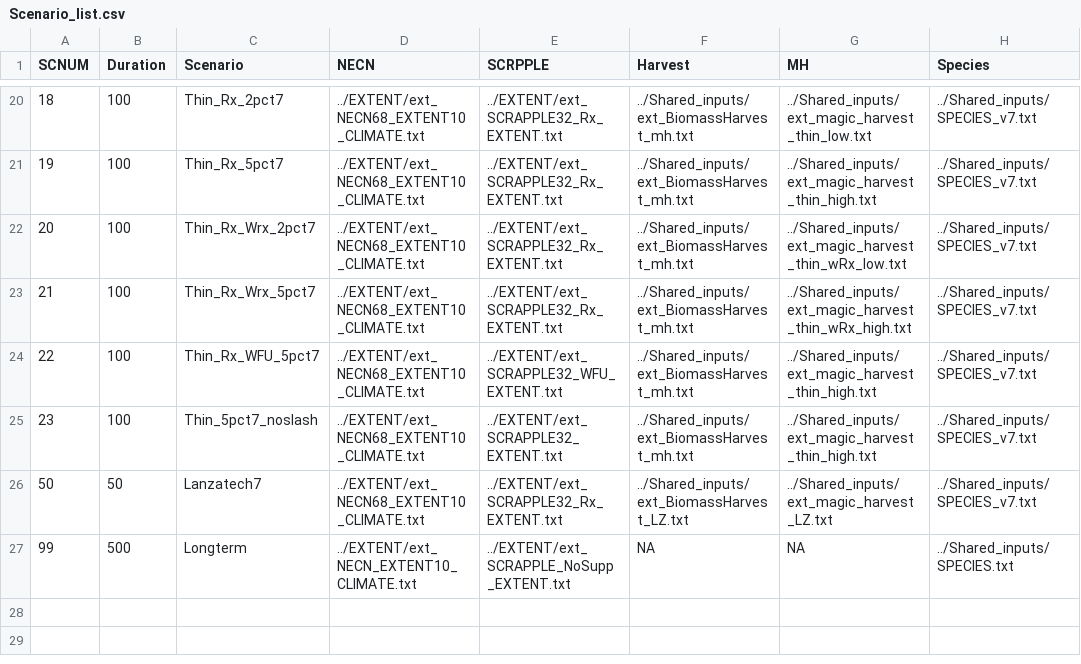
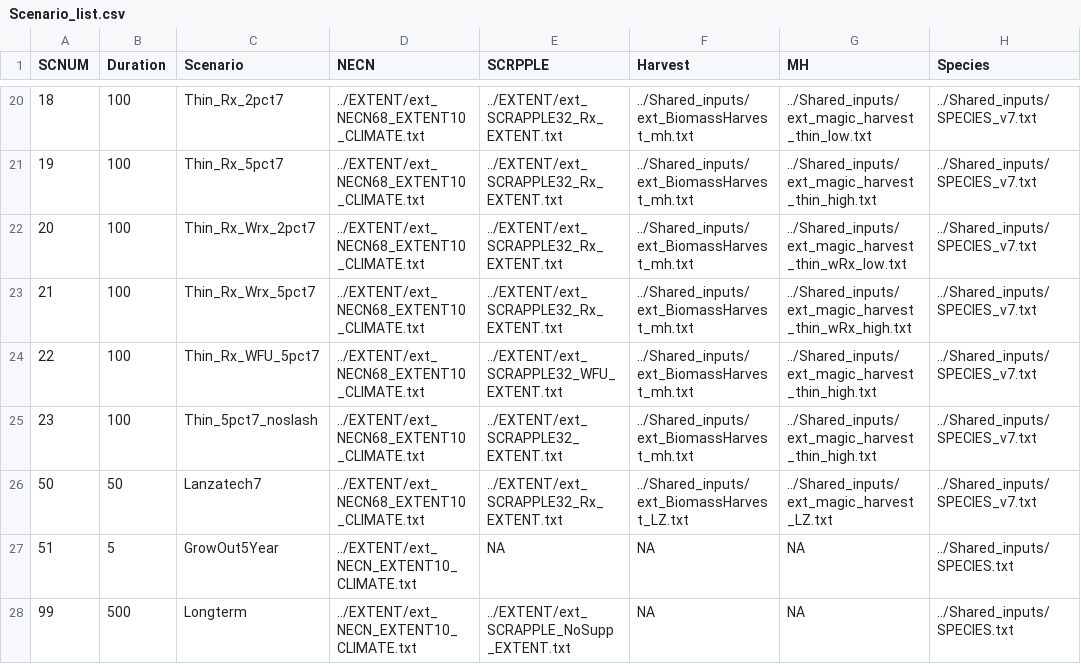
Before and after one commit to tgestabrook/PNWRS-LANDIS-2025, a CSV file: Scenario_list.csv, drawn as a sheet; only a part is shown, gaps mark what is left out; the diff names each change by its address in the sheet, - before the commit and + after, or states it on an @@ line.

Commit message:
Add sc51

```diff
--- a/Scenario_list.csv
+++ b/Scenario_list.csv
+row 27: 51 | 5 | GrowOut5Year | ../EXTENT/ext_NECN_EXTENT10_CLIMATE.txt | NA | NA | NA | ../Shared_inputs/SPECIES.txt
```
